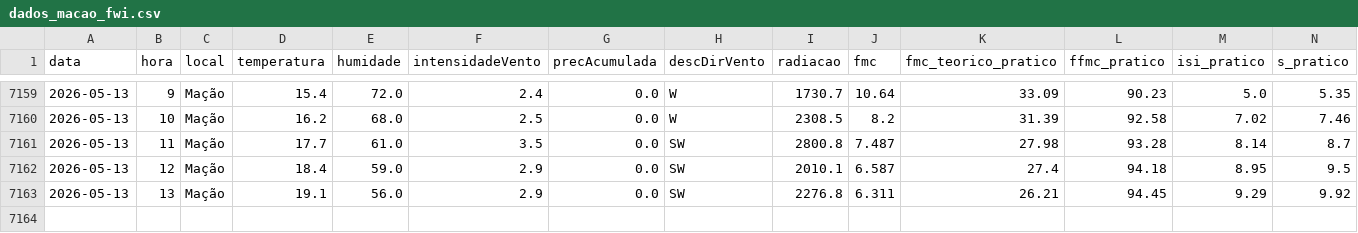
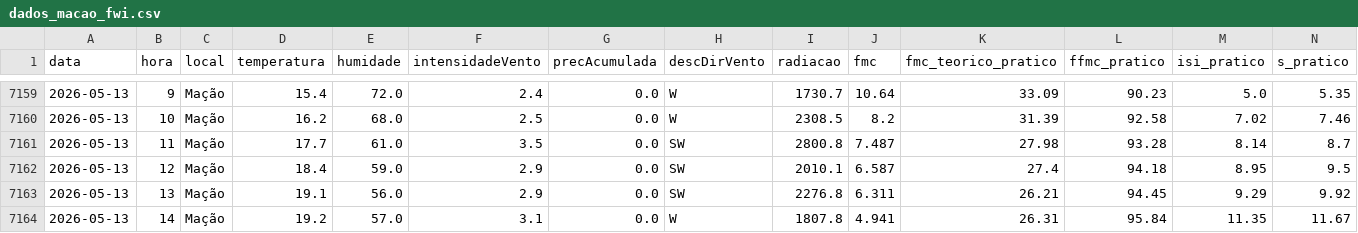
Before and after one commit to 23657/fwi-pipeline-ipt, a CSV file: dados_macao_fwi.csv, drawn as a sheet; only a part is shown, gaps mark what is left out; rows hold the shown columns only; the diff names each change by its address in the sheet, - before the commit and + after, or states it on an @@ line.

```diff
--- a/dados_macao_fwi.csv
+++ b/dados_macao_fwi.csv
+row 7164: 2026-05-13 | 14 | Mação | 19.2 | 57.0 | 3.1 | 0.0 | W | 1807.8 | 4.941 | 26.31 | 95.84 | 11.35 | 11.67
```
Also changed, not shown: dados_castanheira_de_pera_fwi.csv, dados_ferreira_do_zezere_fwi.csv, 2 other files.
